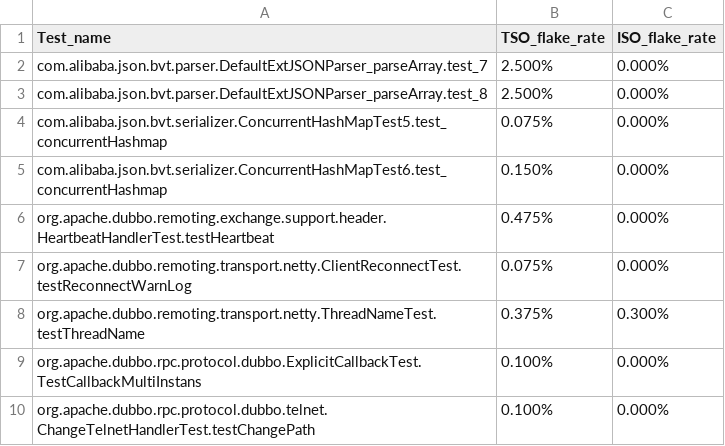
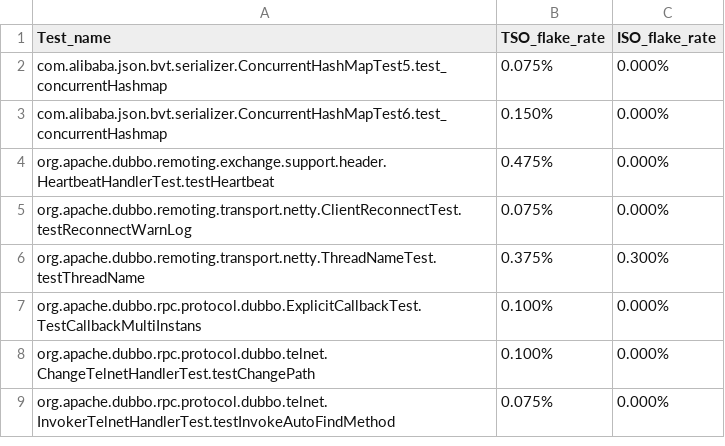
Before and after one commit to TestingResearchIllinois/rerunning-no-tests, a CSV file: azure-data/rq-data/isoVtsoRate/no-outlier-simplified.csv, drawn as a sheet; only a part is shown; the shorter side is filled out with more unchanged rows; the diff names each change by its address in the sheet, - before the commit and + after, or states it on an @@ line.

Commit message:
Addressing issue with alibaba brittles.

```diff
--- a/azure-data/rq-data/isoVtsoRate/no-outlier-simplified.csv
+++ b/azure-data/rq-data/isoVtsoRate/no-outlier-simplified.csv
-row 2: com.alibaba.json.bvt.parser.DefaultExtJSONParser_parseArray.test_7 | 2.500% | 0.000%
-row 3: com.alibaba.json.bvt.parser.DefaultExtJSONParser_parseArray.test_8 | 2.500% | 0.000%
```
Also changed, not shown: azure-data/rq-data/isoVtsoRate/all-test-info.csv.
